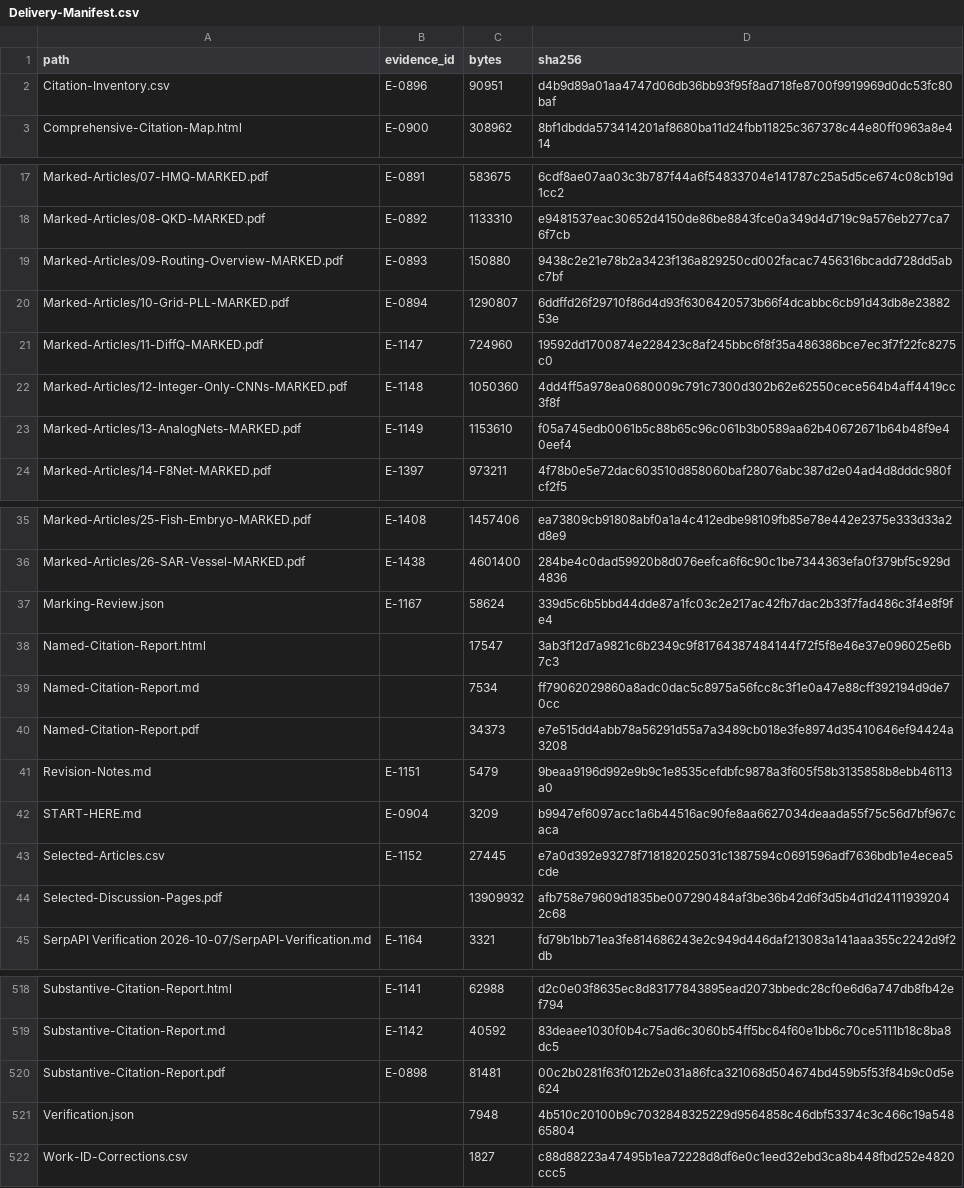
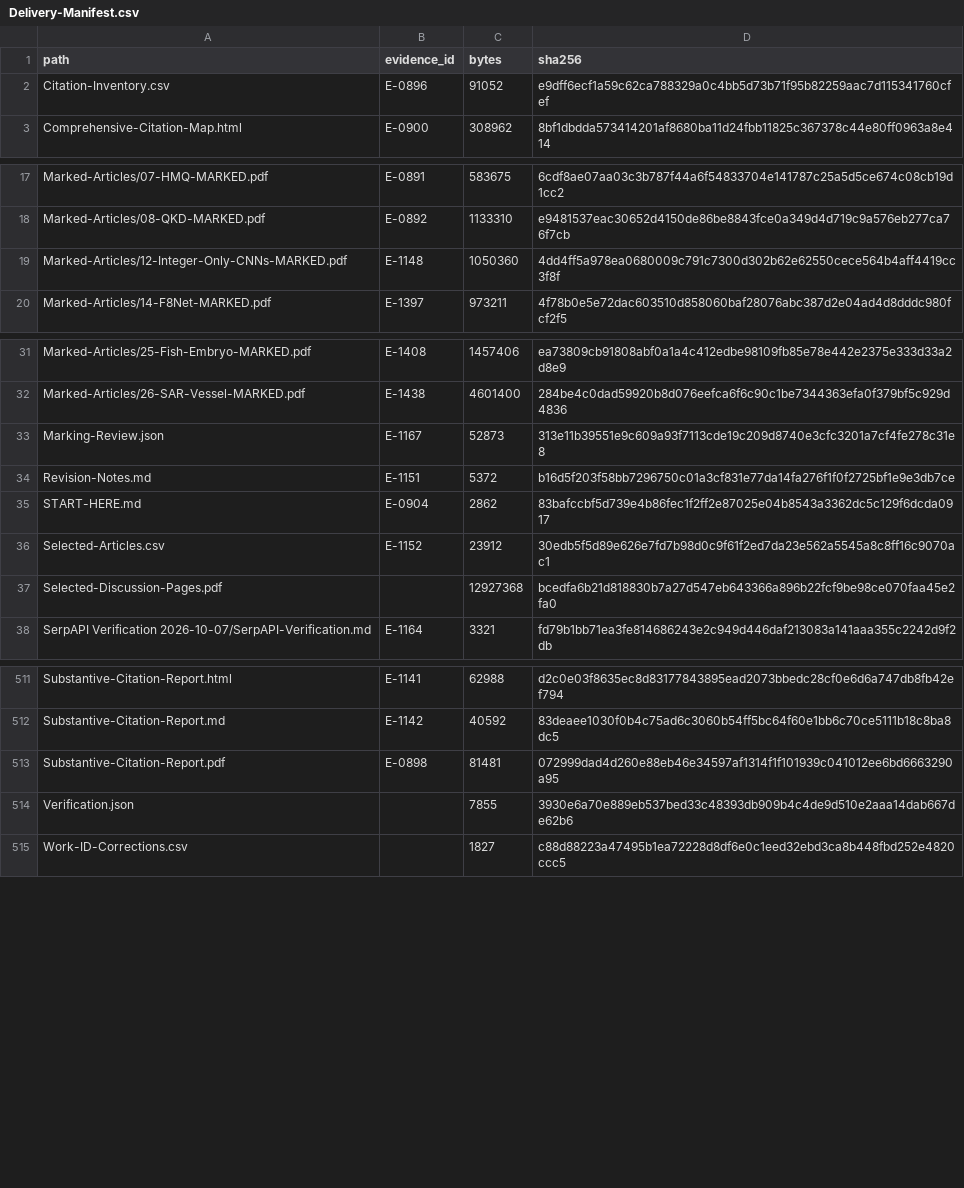
Before and after one commit to sjain-stanford/scholar-survey, a CSV file: docs/Delivery-Manifest.csv, drawn as a sheet; only a part is shown, gaps mark what is left out; the diff covers the shown part only.

```diff
--- a/docs/Delivery-Manifest.csv
+++ b/docs/Delivery-Manifest.csv
@@ -1,3 +1,3 @@
 path,evidence_id,bytes,sha256
-Citation-Inventory.csv,E-0896,90951,d4b9d89a01aa4747d06db36bb93f95f8ad718fe8700f9919969d0dc53fc80baf
+Citation-Inventory.csv,E-0896,91052,e9dff6ecf1a59c62ca788329a0c4bb5d73b71f95b82259aac7d115341760cfef
 Comprehensive-Citation-Map.html,E-0900,308962,8bf1dbdda573414201af8680ba11d24fbb11825c367378c44e80ff0963a8e414
@@ -18,7 +18,3 @@ Marked-Articles/07-HMQ-MARKED.pdf,E-0891,583675,6cdf8ae07aa03c3b787f44a6f5483370
 Marked-Articles/08-QKD-MARKED.pdf,E-0892,1133310,e9481537eac30652d4150de86be8843fce0a349d4d719c9a576eb277ca76f7cb
-Marked-Articles/09-Routing-Overview-MARKED.pdf,E-0893,150880,9438c2e21e78b2a3423f136a829250cd002facac7456316bcadd728dd5abc7bf
-Marked-Articles/10-Grid-PLL-MARKED.pdf,E-0894,1290807,6ddffd26f29710f86d4d93f6306420573b66f4dcabbc6cb91d43db8e2388253e
-Marked-Articles/11-DiffQ-MARKED.pdf,E-1147,724960,19592dd1700874e228423c8af245bbc6f8f35a486386bce7ec3f7f22fc8275c0
 Marked-Articles/12-Integer-Only-CNNs-MARKED.pdf,E-1148,1050360,4dd4ff5a978ea0680009c791c7300d302b62e62550cece564b4aff4419cc3f8f
-Marked-Articles/13-AnalogNets-MARKED.pdf,E-1149,1153610,f05a745edb0061b5c88b65c96c061b3b0589aa62b40672671b64b48f9e40eef4
 Marked-Articles/14-F8Net-MARKED.pdf,E-1397,973211,4f78b0e5e72dac603510d858060baf28076abc387d2e04ad4d8dddc980fcf2f5
@@ -36,10 +32,7 @@ Marked-Articles/25-Fish-Embryo-MARKED.pdf,E-1408,1457406,ea73809cb91808abf0a1a4c
 Marked-Articles/26-SAR-Vessel-MARKED.pdf,E-1438,4601400,284be4c0dad59920b8d076eefca6f6c90c1be7344363efa0f379bf5c929d4836
-Marking-Review.json,E-1167,58624,339d5c6b5bbd44dde87a1fc03c2e217ac42fb7dac2b33f7fad486c3f4e8f9fe4
-Named-Citation-Report.html,,17547,3ab3f12d7a9821c6b2349c9f81764387484144f72f5f8e46e37e096025e6b7c3
-Named-Citation-Report.md,,7534,ff79062029860a8adc0dac5c8975a56fcc8c3f1e0a47e88cff392194d9de70cc
-Named-Citation-Report.pdf,,34373,e7e515dd4abb78a56291d55a7a3489cb018e3fe8974d35410646ef94424a3208
-Revision-Notes.md,E-1151,5479,9beaa9196d992e9b9c1e8535cefdbfc9878a3f605f58b3135858b8ebb46113a0
-START-HERE.md,E-0904,3209,b9947ef6097acc1a6b44516ac90fe8aa6627034deaada55f75c56d7bf967caca
-Selected-Articles.csv,E-1152,27445,e7a0d392e93278f718182025031c1387594c0691596adf7636bdb1e4ecea5cde
-Selected-Discussion-Pages.pdf,,13909932,afb758e79609d1835be007290484af3be36b42d6f3d5b4d1d241119392042c68
+Marking-Review.json,E-1167,52873,313e11b39551e9c609a93f7113cde19c209d8740e3cfc3201a7cf4fe278c31e8
+Revision-Notes.md,E-1151,5372,b16d5f203f58bb7296750c01a3cf831e77da14fa276f1f0f2725bf1e9e3db7ce
+START-HERE.md,E-0904,2862,83bafccbf5d739e4b86fec1f2ff2e87025e04b8543a3362dc5c129f6dcda0917
+Selected-Articles.csv,E-1152,23912,30edb5f5d89e626e7fd7b98d0c9f61f2ed7da23e562a5545a8c8ff16c9070ac1
+Selected-Discussion-Pages.pdf,,12927368,bcedfa6b21d818830b7a27d547eb643366a896b22fcf9be98ce070faa45e2fa0
 SerpAPI Verification 2026-10-07/SerpAPI-Verification.md,E-1164,3321,fd79b1bb71ea3fe814686243e2c949d446daf213083a141aaa355c2242d9f2db
@@ -519,4 +512,4 @@ Substantive-Citation-Report.html,E-1141,62988,d2c0e03f8635ec8d83177843895ead2073
 Substantive-Citation-Report.md,E-1142,40592,83deaee1030f0b4c75ad6c3060b54ff5bc64f60e1bb6c70ce5111b18c8ba8dc5
-Substantive-Citation-Report.pdf,E-0898,81481,00c2b0281f63f012b2e031a86fca321068d504674bd459b5f53f84b9c0d5e624
-Verification.json,,7948,4b510c20100b9c7032848325229d9564858c46dbf53374c3c466c19a54865804
+Substantive-Citation-Report.pdf,E-0898,81481,072999dad4d260e88eb46e34597af1314f1f101939c041012ee6bd6663290a95
+Verification.json,,7855,3930e6a70e889eb537bed33c48393db909b4c4de9d510e2aaa14dab667de62b6
 Work-ID-Corrections.csv,,1827,c88d88223a47495b1ea72228d8df6e0c1eed32ebd3ca8b448fbd252e4820ccc5
```
Also changed, not shown: 2 edited cells elsewhere in this file, docs/Citation-Inventory.csv, docs/Discussion-Page-Index.csv, 21 other files.
